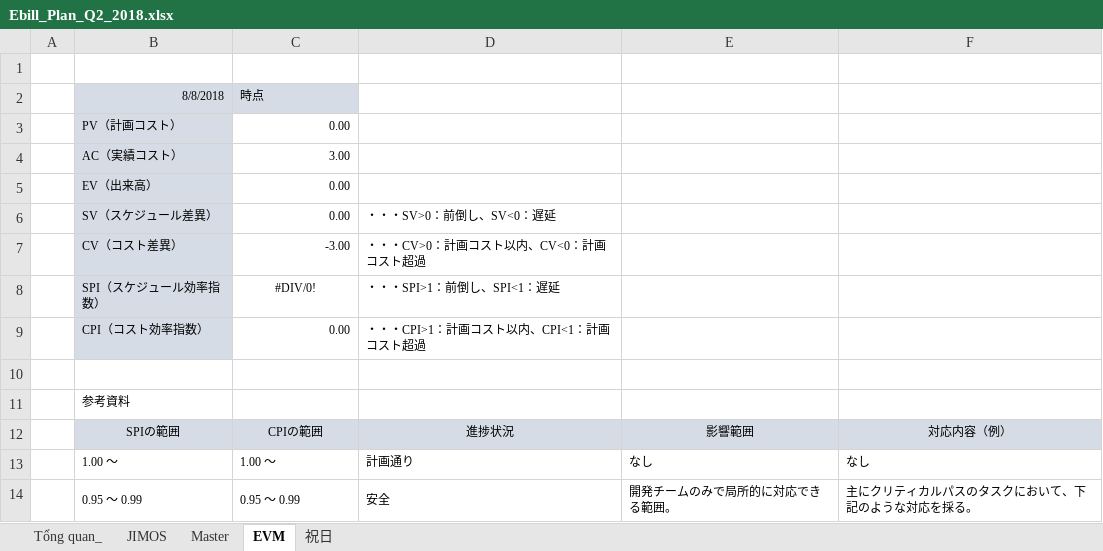
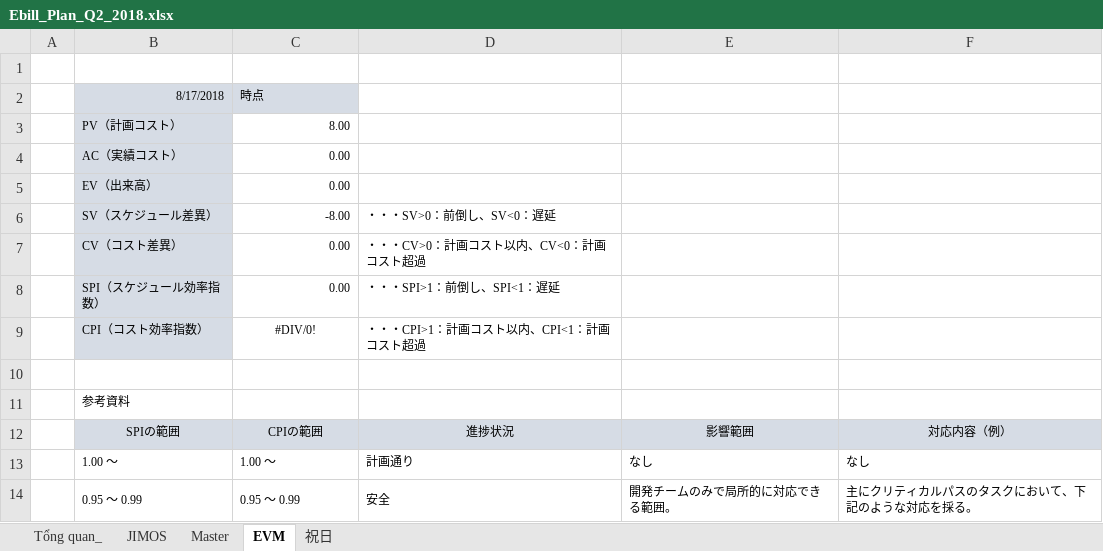
Before and after one commit to trunglv2010/EBill, an Excel workbook: 10_Management/100_Schedule/Ebill_Plan_Q2_2018.xlsx, sheet EVM, drawn as a sheet; only a part is shown; values as stored, in another font and other column widths than the file's, no borders; removed rows and columns are numbered as before the commit, all else as after; the diff names each change by its address in the sheet, - before the commit and + after, or states it on an @@ line.

```diff
--- a/10_Management/100_Schedule/Ebill_Plan_Q2_2018.xlsx (sheet EVM)
+++ b/10_Management/100_Schedule/Ebill_Plan_Q2_2018.xlsx (sheet EVM)
-B2: 8/8/2018
+B2: 8/17/2018
+row 3:  | PV（計画コスト） | 8.00
-B4: PV（計画コスト）
+B4: AC（実績コスト）
-row 4:  | AC（実績コスト） | 3.00
-C6: 0.00
+C6: -8.00
-C7: -3.00
+C7: 0.00
-C8: #DIV/0!
+C8: 0.00
-C8 alignment: center
+C8 alignment: right
-C9: 0.00
+C9: #DIV/0!
-C9 alignment: right
+C9 alignment: center
```
Also changed, not shown: sheet JIMOS, formulas that keep their value, 10_Management/100_Schedule/Tonghop_kinhnghiem.xlsx, 20_RequirementDefinition/End_User.xlsx, 3 other files.
